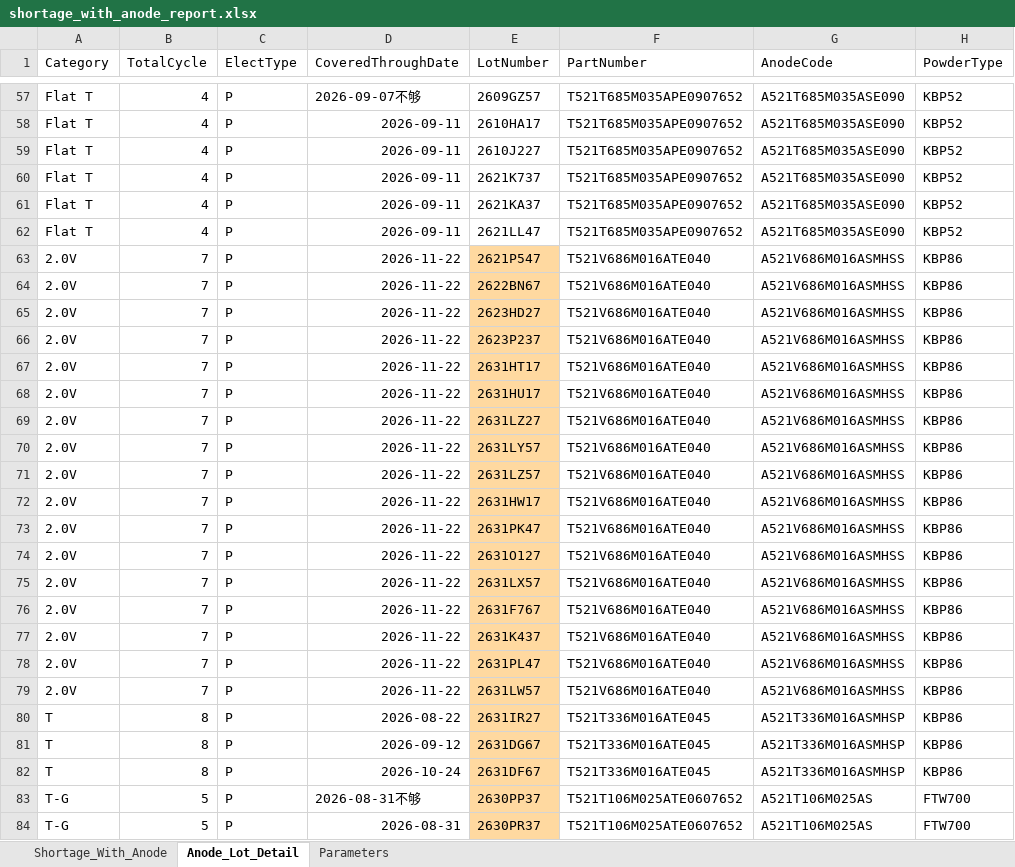
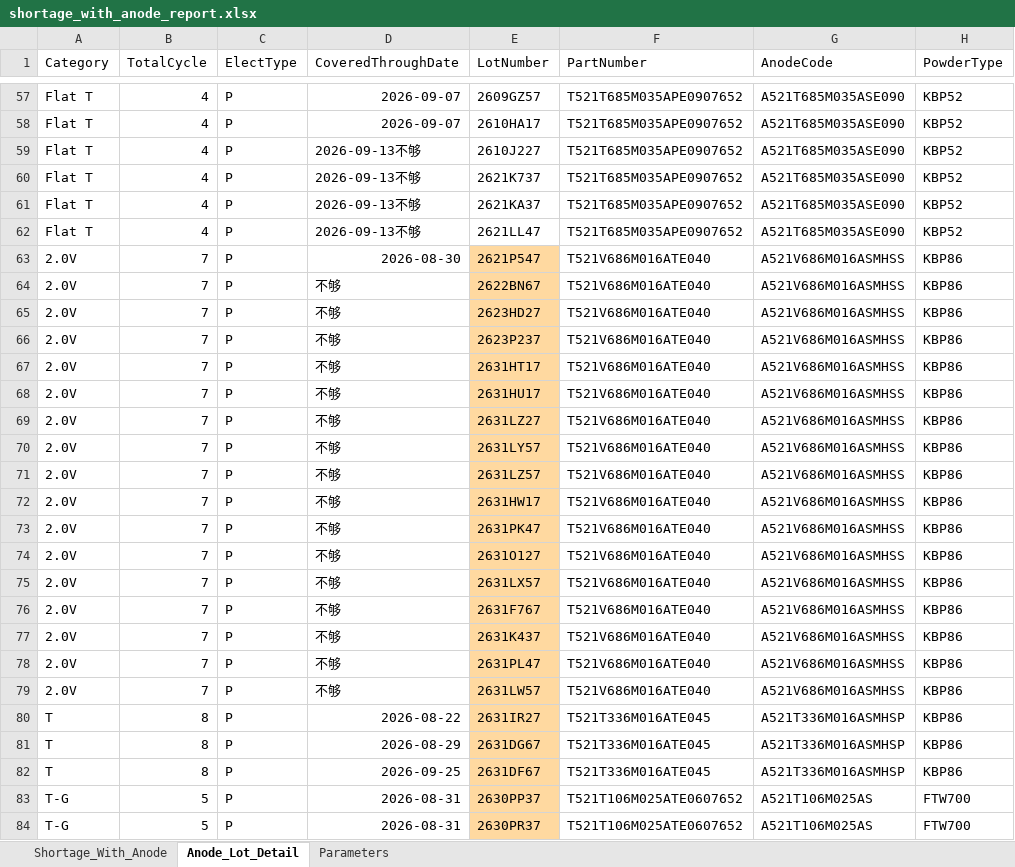
Before and after one commit to Esme-1234/Claude, an Excel workbook: shortage_with_anode_report.xlsx, sheet Anode_Lot_Detail, drawn as a sheet; only a part is shown, gaps mark what is left out; values as stored, in another font and other column widths than the file's, no borders; the diff covers the shown part only; the diff names each change by its address in the sheet, - before the commit and + after, or states it on an @@ line.

```diff
--- a/shortage_with_anode_report.xlsx (sheet Anode_Lot_Detail)
+++ b/shortage_with_anode_report.xlsx (sheet Anode_Lot_Detail)
-D57 (CoveredThroughDate): 2026-09-07不够
+D57 (CoveredThroughDate): 2026-09-07
-D58 (CoveredThroughDate): 2026-09-11
+D58 (CoveredThroughDate): 2026-09-07
-D59:D62 (CoveredThroughDate): 2026-09-11
+D59:D62 (CoveredThroughDate): 2026-09-13不够
-D63 (CoveredThroughDate): 2026-11-22
+D63 (CoveredThroughDate): 2026-08-30
-D64:D79 (CoveredThroughDate): 2026-11-22
+D64:D79 (CoveredThroughDate): 不够
-D81 (CoveredThroughDate): 2026-09-12
+D81 (CoveredThroughDate): 2026-08-29
-D82 (CoveredThroughDate): 2026-10-24
+D82 (CoveredThroughDate): 2026-09-25
-D83 (CoveredThroughDate): 2026-08-31不够
+D83 (CoveredThroughDate): 2026-08-31
```
Also changed, not shown: 1101 edited cells elsewhere in this sheet, 1 other file.
